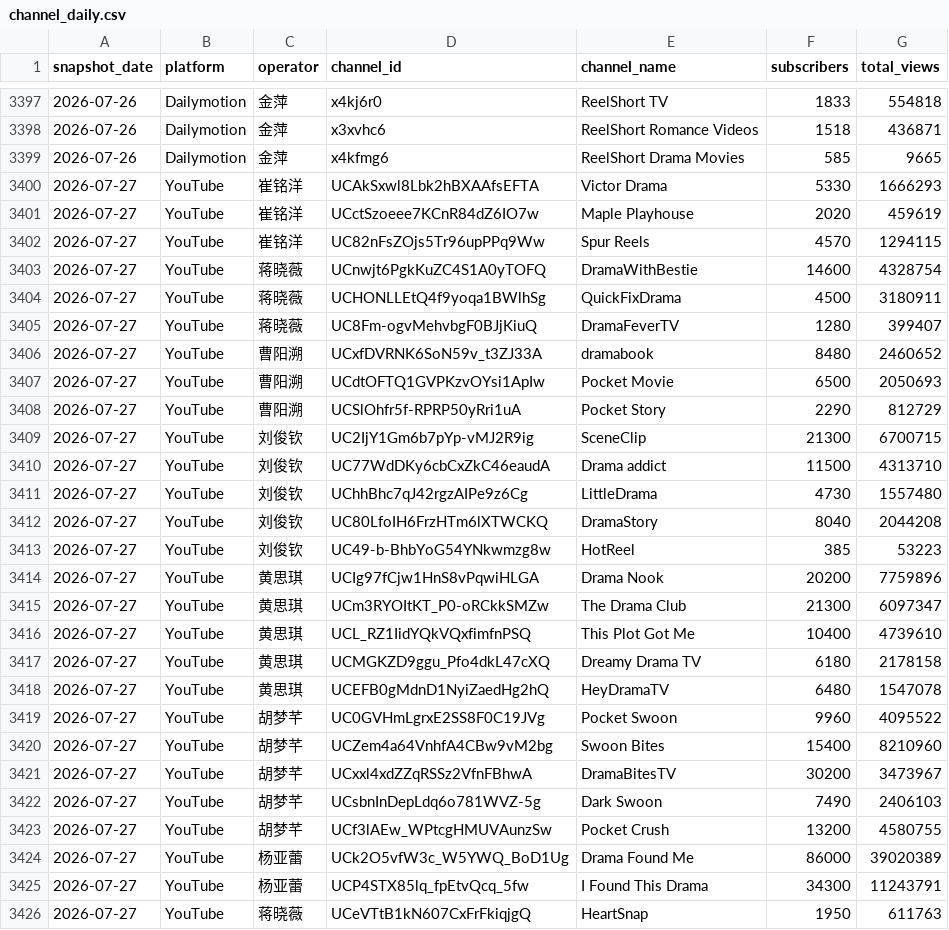
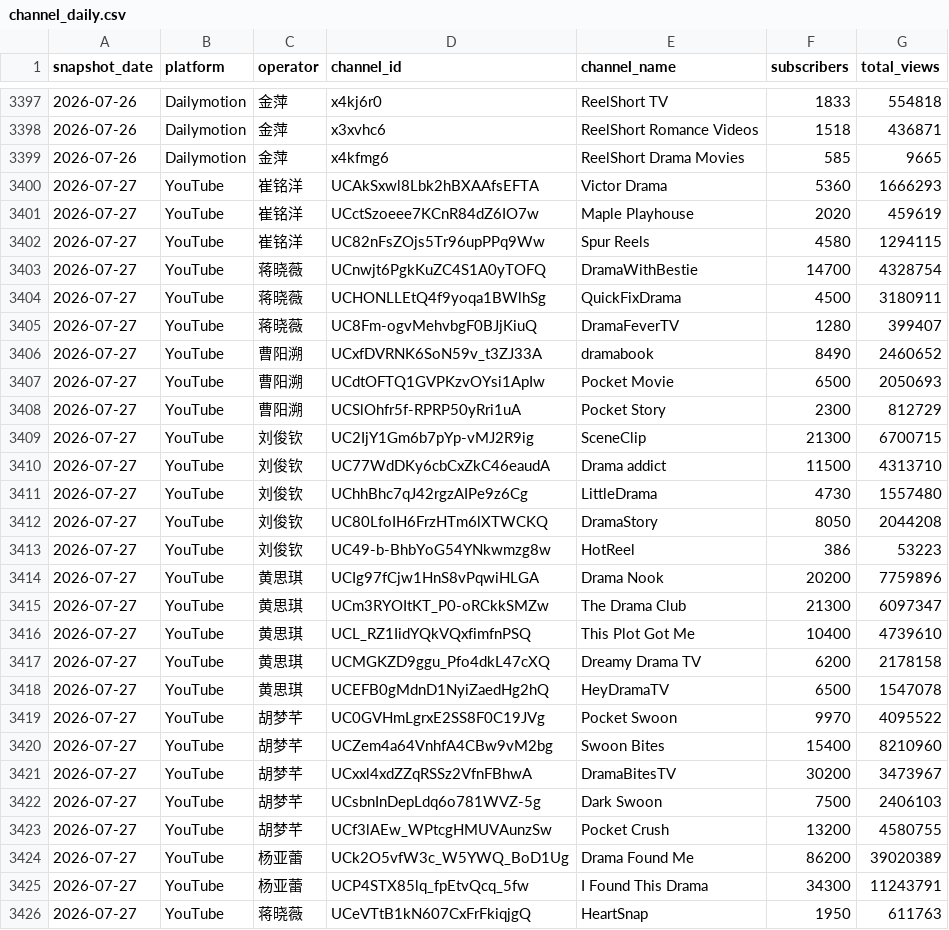
Before and after one commit to luojingyu-max/reelshort-yt-dm-dashboard, a CSV file: base_tables/channel_daily.csv, drawn as a sheet; only a part is shown, gaps mark what is left out; the diff covers the shown part only.

```diff
--- a/base_tables/channel_daily.csv
+++ b/base_tables/channel_daily.csv
@@ -3399,11 +3399,11 @@ snapshot_date,platform,operator,channel_id,channel_name,subscribers,total_views
 2026-07-26,Dailymotion,金萍,x4kfmg6,ReelShort Drama Movies,585,9665
-2026-07-27,YouTube,崔铭洋,UCAkSxwl8Lbk2hBXAAfsEFTA,Victor Drama,5330,1666293
+2026-07-27,YouTube,崔铭洋,UCAkSxwl8Lbk2hBXAAfsEFTA,Victor Drama,5360,1666293
 2026-07-27,YouTube,崔铭洋,UCctSzoeee7KCnR84dZ6IO7w,Maple Playhouse,2020,459619
-2026-07-27,YouTube,崔铭洋,UC82nFsZOjs5Tr96upPPq9Ww,Spur Reels,4570,1294115
-2026-07-27,YouTube,蒋晓薇,UCnwjt6PgkKuZC4S1A0yTOFQ,DramaWithBestie,14600,4328754
+2026-07-27,YouTube,崔铭洋,UC82nFsZOjs5Tr96upPPq9Ww,Spur Reels,4580,1294115
+2026-07-27,YouTube,蒋晓薇,UCnwjt6PgkKuZC4S1A0yTOFQ,DramaWithBestie,14700,4328754
 2026-07-27,YouTube,蒋晓薇,UCHONLLEtQ4f9yoqa1BWlhSg,QuickFixDrama,4500,3180911
 2026-07-27,YouTube,蒋晓薇,UC8Fm-ogvMehvbgF0BJjKiuQ,DramaFeverTV,1280,399407
-2026-07-27,YouTube,曹阳溯,UCxfDVRNK6SoN59v_t3ZJ33A,dramabook,8480,2460652
+2026-07-27,YouTube,曹阳溯,UCxfDVRNK6SoN59v_t3ZJ33A,dramabook,8490,2460652
 2026-07-27,YouTube,曹阳溯,UCdtOFTQ1GVPKzvOYsi1ApIw,Pocket Movie,6500,2050693
-2026-07-27,YouTube,曹阳溯,UCSlOhfr5f-RPRP50yRri1uA,Pocket Story,2290,812729
+2026-07-27,YouTube,曹阳溯,UCSlOhfr5f-RPRP50yRri1uA,Pocket Story,2300,812729
 2026-07-27,YouTube,刘俊钦,UC2IjY1Gm6b7pYp-vMJ2R9ig,SceneClip,21300,6700715
@@ -3411,4 +3411,4 @@ snapshot_date,platform,operator,channel_id,channel_name,subscribers,total_views
 2026-07-27,YouTube,刘俊钦,UChhBhc7qJ42rgzAIPe9z6Cg,LittleDrama,4730,1557480
-2026-07-27,YouTube,刘俊钦,UC80LfoIH6FrzHTm6lXTWCKQ,DramaStory,8040,2044208
-2026-07-27,YouTube,刘俊钦,UC49-b-BhbYoG54YNkwmzg8w,HotReel,385,53223
+2026-07-27,YouTube,刘俊钦,UC80LfoIH6FrzHTm6lXTWCKQ,DramaStory,8050,2044208
+2026-07-27,YouTube,刘俊钦,UC49-b-BhbYoG54YNkwmzg8w,HotReel,386,53223
 2026-07-27,YouTube,黄思琪,UCIg97fCjw1HnS8vPqwiHLGA,Drama Nook,20200,7759896
@@ -3416,10 +3416,10 @@ snapshot_date,platform,operator,channel_id,channel_name,subscribers,total_views
 2026-07-27,YouTube,黄思琪,UCL_RZ1IidYQkVQxfimfnPSQ,This Plot Got Me,10400,4739610
-2026-07-27,YouTube,黄思琪,UCMGKZD9ggu_Pfo4dkL47cXQ,Dreamy Drama TV,6180,2178158
-2026-07-27,YouTube,黄思琪,UCEFB0gMdnD1NyiZaedHg2hQ,HeyDramaTV,6480,1547078
-2026-07-27,YouTube,胡梦芊,UC0GVHmLgrxE2SS8F0C19JVg,Pocket Swoon,9960,4095522
+2026-07-27,YouTube,黄思琪,UCMGKZD9ggu_Pfo4dkL47cXQ,Dreamy Drama TV,6200,2178158
+2026-07-27,YouTube,黄思琪,UCEFB0gMdnD1NyiZaedHg2hQ,HeyDramaTV,6500,1547078
+2026-07-27,YouTube,胡梦芊,UC0GVHmLgrxE2SS8F0C19JVg,Pocket Swoon,9970,4095522
 2026-07-27,YouTube,胡梦芊,UCZem4a64VnhfA4CBw9vM2bg,Swoon Bites,15400,8210960
 2026-07-27,YouTube,胡梦芊,UCxxl4xdZZqRSSz2VfnFBhwA,DramaBitesTV,30200,3473967
-2026-07-27,YouTube,胡梦芊,UCsbnInDepLdq6o781WVZ-5g,Dark Swoon,7490,2406103
+2026-07-27,YouTube,胡梦芊,UCsbnInDepLdq6o781WVZ-5g,Dark Swoon,7500,2406103
 2026-07-27,YouTube,胡梦芊,UCf3lAEw_WPtcgHMUVAunzSw,Pocket Crush,13200,4580755
-2026-07-27,YouTube,杨亚蕾,UCk2O5vfW3c_W5YWQ_BoD1Ug,Drama Found Me,86000,39020389
+2026-07-27,YouTube,杨亚蕾,UCk2O5vfW3c_W5YWQ_BoD1Ug,Drama Found Me,86200,39020389
 2026-07-27,YouTube,杨亚蕾,UCP4STX85lq_fpEtvQcq_5fw,I Found This Drama,34300,11243791
```
Also changed, not shown: 47 edited cells elsewhere in this file, history/daily.csv, 3 other files.
